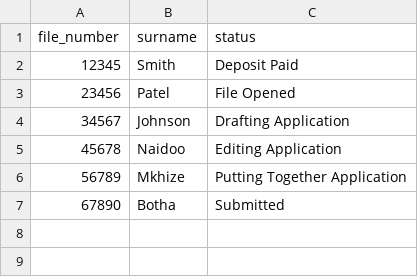
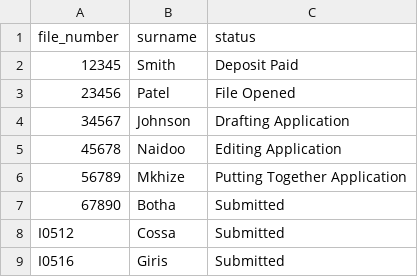
Before and after one commit to NMHeinze/trackingwebsite, a CSV file: public/applications.csv, drawn as a sheet.

Commit message:
Update applications.csv

```diff
--- a/public/applications.csv
+++ b/public/applications.csv
@@ -7 +7,3 @@ file_number,surname,status
 67890,Botha,Submitted
+I0512,Cossa,Submitted
+I0516,Giris,Submitted
```
